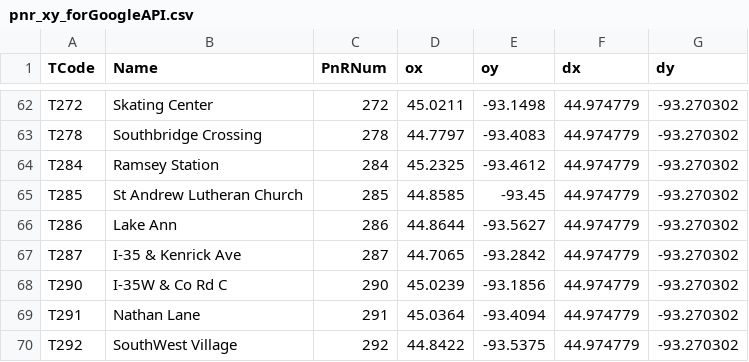
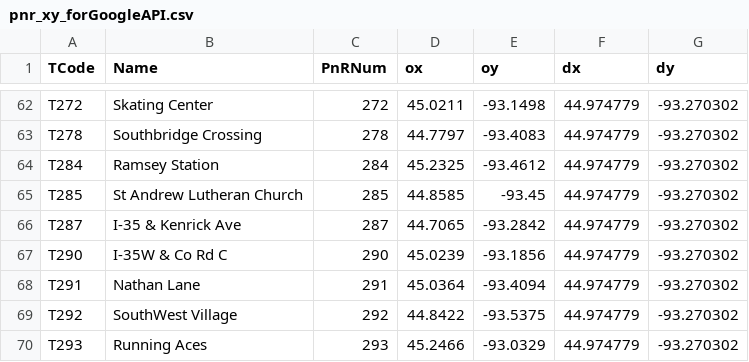
Before and after one commit to declangallen/OD_Distance_est, a CSV file: pnr_xy_forGoogleAPI.csv, drawn as a sheet; only a part is shown, gaps mark what is left out; the shorter side is filled out with more unchanged rows.

```diff
--- a/pnr_xy_forGoogleAPI.csv
+++ b/pnr_xy_forGoogleAPI.csv
@@ -65,3 +65,2 @@ T284,Ramsey Station,284,45.2325,-93.4612,44.974779,-93.270302
 T285,St Andrew Lutheran Church,285,44.8585,-93.45,44.974779,-93.270302
-T286,Lake Ann,286,44.8644,-93.5627,44.974779,-93.270302
 T287,I-35 & Kenrick Ave,287,44.7065,-93.2842,44.974779,-93.270302
```
Also changed, not shown: 3 other files.
